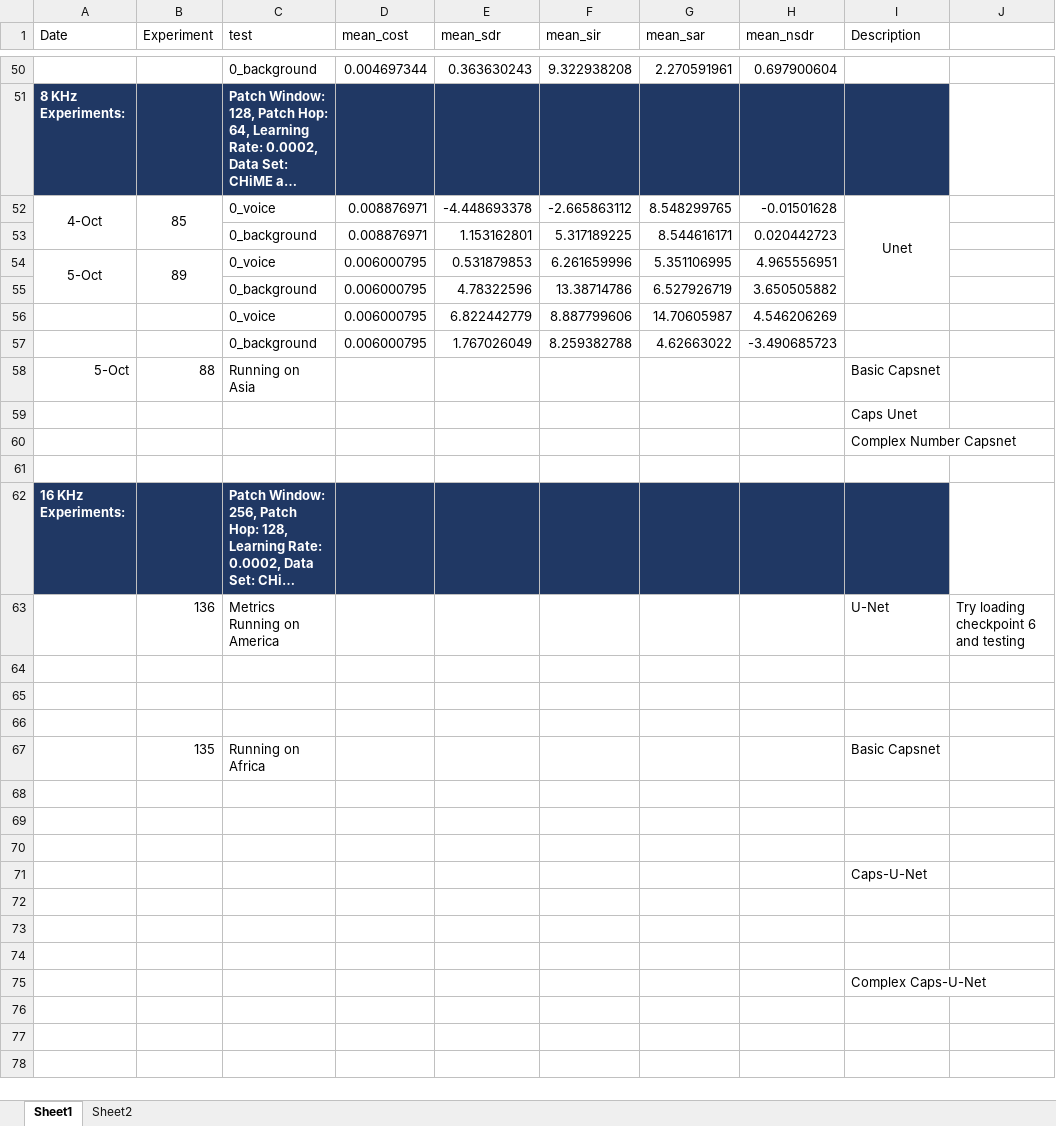
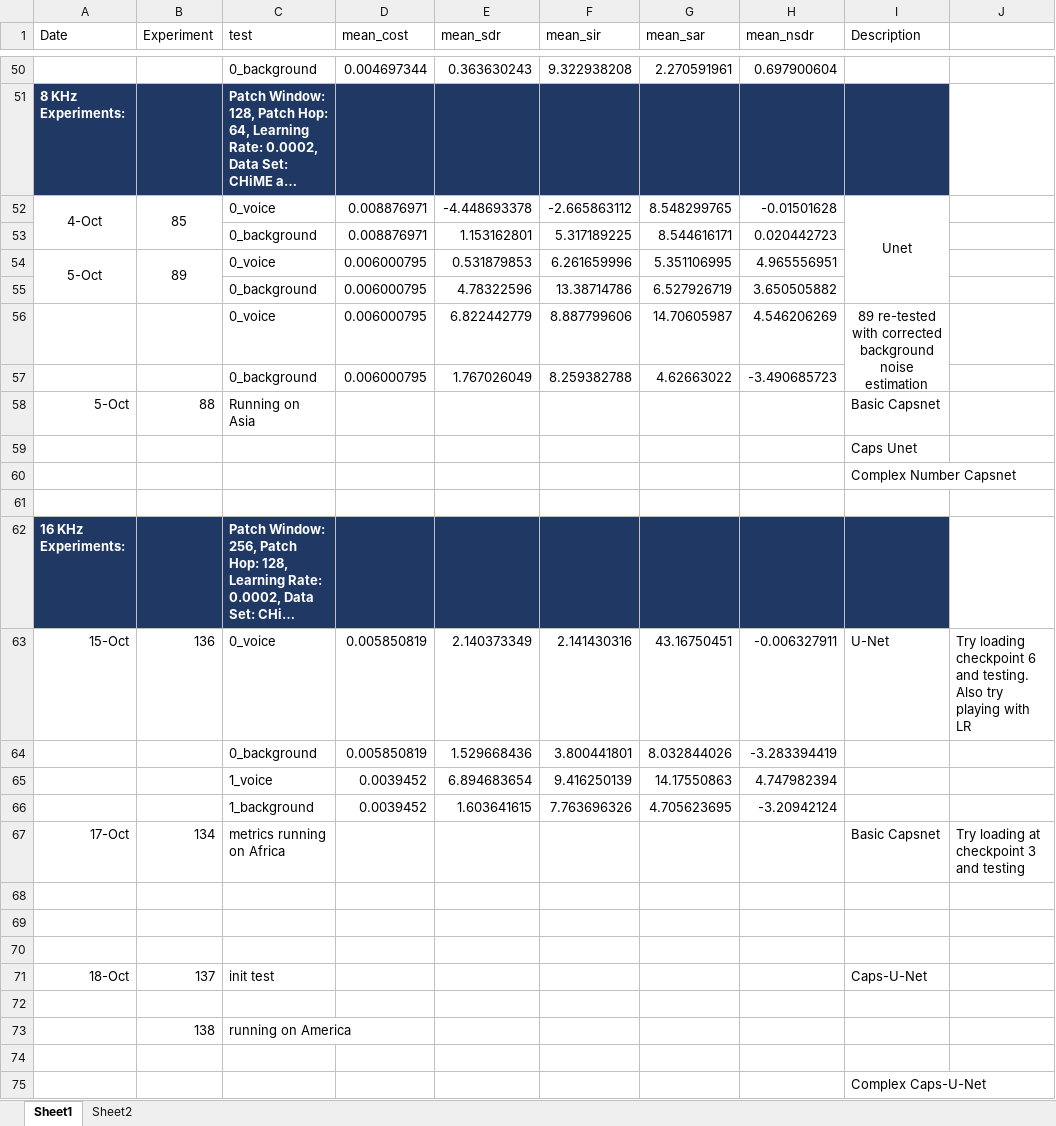
Before and after one commit to tobystaines/MScFinalProject, an Excel workbook: test_metrics/Results.xlsx, sheet Sheet1, drawn as a sheet; only a part is shown, gaps mark what is left out; long unchanged cells end in …; values as stored, in another font and other column widths than the file's, no borders; removed rows and columns are numbered as before the commit, all else as after; the diff names each change by its address in the sheet, - before the commit and + after, or states it on an @@ line.

Commit message:
Results updated

```diff
--- a/test_metrics/Results.xlsx (sheet Sheet1)
+++ b/test_metrics/Results.xlsx (sheet Sheet1)
-I56 (Description): (empty)
+I56 (Description): 89 re-tested with corrected background noise estimation
+I56:I57 merged
-row 63:  | 136 | Metrics Running on America |  |  |  |  |  | U-Net | Try loading checkpoint 6 and testing
+row 63: 15-Oct | 136 | 0_voice | 0.005850819 | 2.140373349 | 2.141430316 | 43.16750451 | -0.006327911 | U-Net | Try loading checkpoint 6 and testing. Also try playing with LR
+row 64:  |  | 0_background | 0.005850819 | 1.529668436 | 3.800441801 | 8.032844026 | -3.283394419
+row 65:  |  | 1_voice | 0.0039452 | 6.894683654 | 9.416250139 | 14.17550863 | 4.747982394
+row 66:  |  | 1_background | 0.0039452 | 1.603641615 | 7.763696326 | 4.705623695 | -3.20942124
+row 67: 17-Oct | 134 | metrics running on Africa |  |  |  |  |  | Basic Capsnet | Try loading at checkpoint 3 and testing
-row 67:  | 135 | Running on Africa |  |  |  |  |  | Basic Capsnet
+row 71: 18-Oct | 137 | init test |  |  |  |  |  | Caps-U-Net
-row 73: (empty)
+row 73:  | 138 | running on America
-row 70: (empty)
-row 71:  |  |  |  |  |  |  |  | Caps-U-Net
-row 72: (empty)
-row 73: (empty)
```
